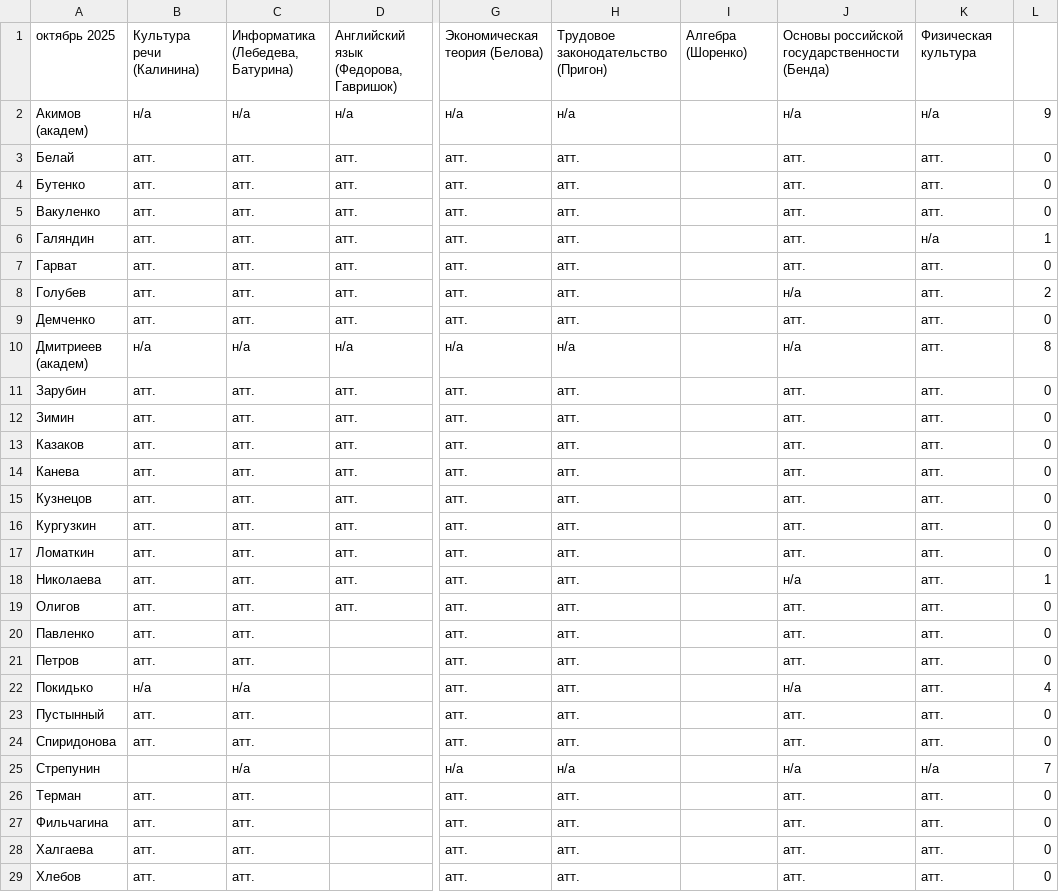
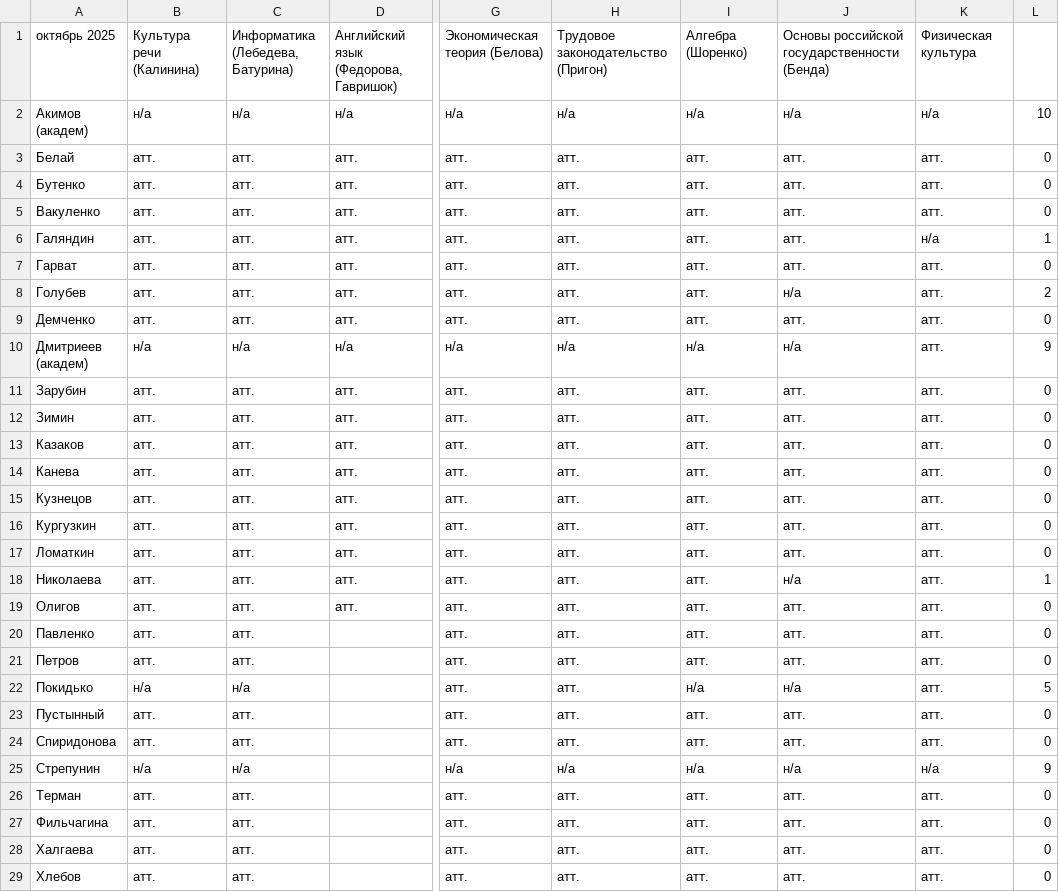
Before and after one commit to Kpokodul/alternative_alex, a CSV file: base.csv, drawn as a sheet; only a part is shown, gaps mark what is left out; the diff covers the shown part only; the diff names each change by its address in the sheet, - before the commit and + after, or states it on an @@ line.

Commit message:
Add files via upload

```diff
--- a/base.csv
+++ b/base.csv
-I2: (empty)
+I2: н/а
-L2: 9
+L2: 10
-I3:I9: (empty)
+I3:I9: атт.
-I10: (empty)
+I10: н/а
-L10: 8
+L10: 9
-I11:I21: (empty)
+I11:I21: атт.
-I22: (empty)
+I22: н/а
-L22: 4
+L22: 5
-I23:I24: (empty)
+I23:I24: атт.
-B25: (empty)
+B25: н/а
-I25: (empty)
+I25: н/а
-L25: 7
+L25: 9
-I26:I29: (empty)
+I26:I29: атт.
```
Also changed, not shown: 14 edited cells elsewhere in this file.
